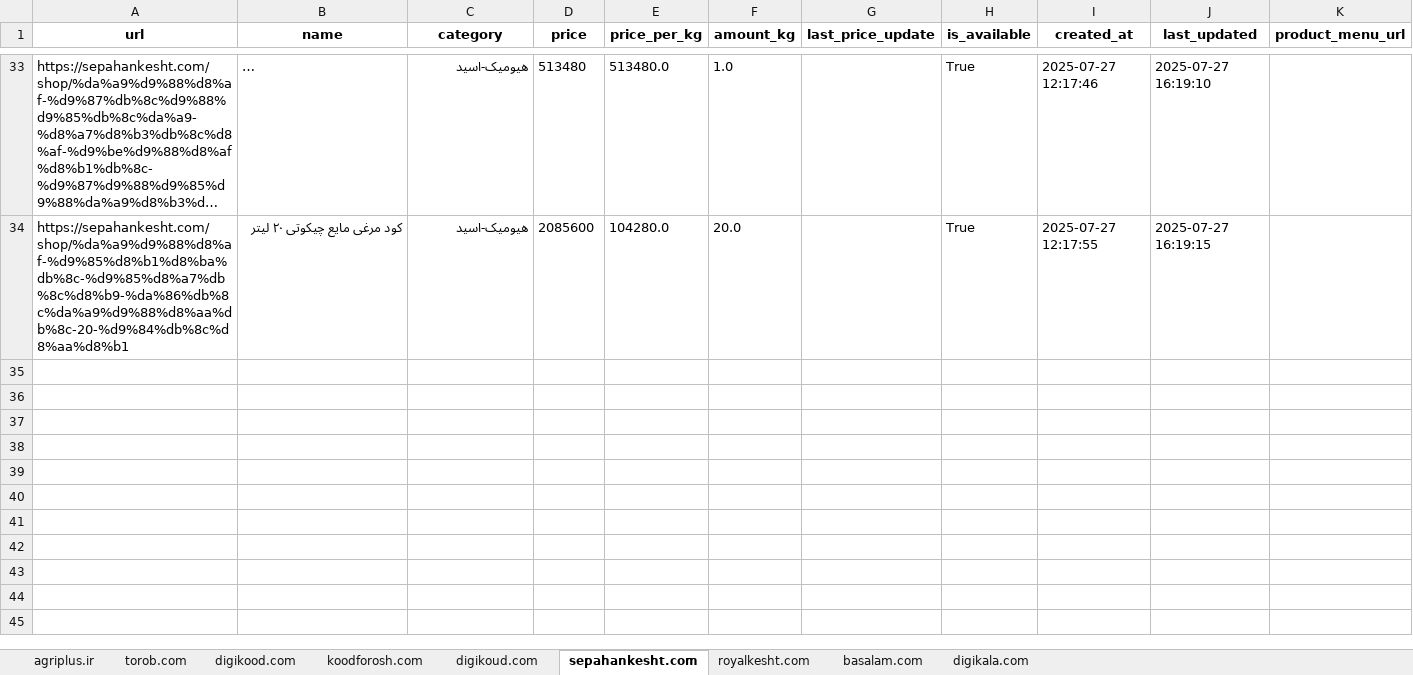
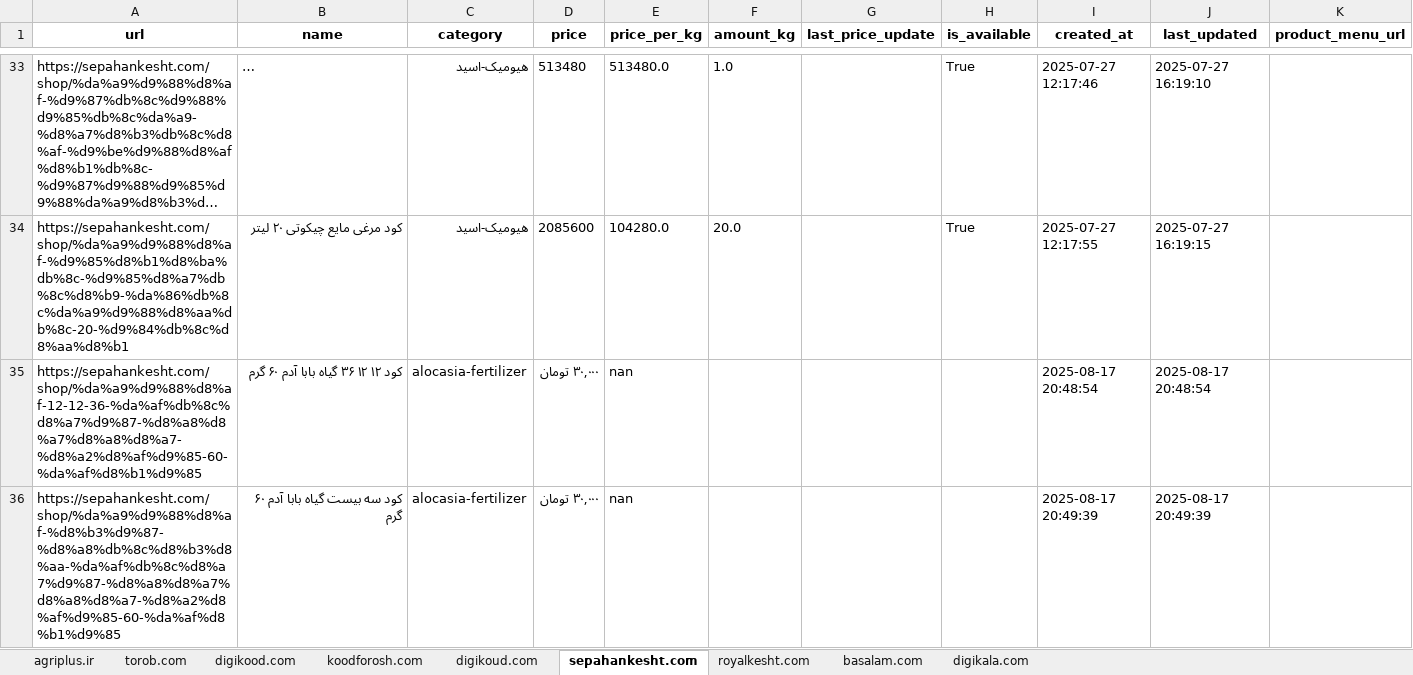
Before and after one commit to amirhosseineslami/Agricultural-Web-Scraper, an Excel workbook: output/price_of_fertilizers.xlsx, sheet sepahankesht.com, drawn as a sheet; only a part is shown, gaps mark what is left out; long unchanged cells end in …; values as stored, in another font and other column widths than the file's, no borders; the diff covers the shown part only; the diff names each change by its address in the sheet, - before the commit and + after, or states it on an @@ line.

```diff
--- a/output/price_of_fertilizers.xlsx (sheet sepahankesht.com)
+++ b/output/price_of_fertilizers.xlsx (sheet sepahankesht.com)
+row 35: https://sepahankesht.com/shop/%da%a9%d9%88%d8%af-12-12-36-%da%af%db%8c%d8%a7%d9%87-%d8%a8%d8%a7%d8%a8%d8%a7-%d8%a2%d8%af%d9%85-60-%da%af%d8%b1%d9%85 | کود ۱۲ ۱۲ ۳۶ گیاه بابا آدم ۶۰ گرم | alocasia-fertilizer | ۳۰,۰۰۰ تومان | nan |  |  |  | 2025-08-17 20:48:54 | 2025-08-17 20:48:54
+row 36: https://sepahankesht.com/shop/%da%a9%d9%88%d8%af-%d8%b3%d9%87-%d8%a8%db%8c%d8%b3%d8%aa-%da%af%db%8c%d8%a7%d9%87-%d8%a8%d8%a7%d8%a8%d8%a7-%d8%a2%d8%af%d9%85-60-%da%af%d8%b1%d9%85 | کود سه بیست گیاه بابا آدم ۶۰ گرم | alocasia-fertilizer | ۳۰,۰۰۰ تومان | nan |  |  |  | 2025-08-17 20:49:39 | 2025-08-17 20:49:39
```
Also changed, not shown: 6 added rows elsewhere in this sheet, sheet torob.com, sheet digikala.com, sheet agriplus.ir, sheet koodforosh.com, sheet digikood.com, sheet digikoud.com, 1 more sheet, 16 other files.
